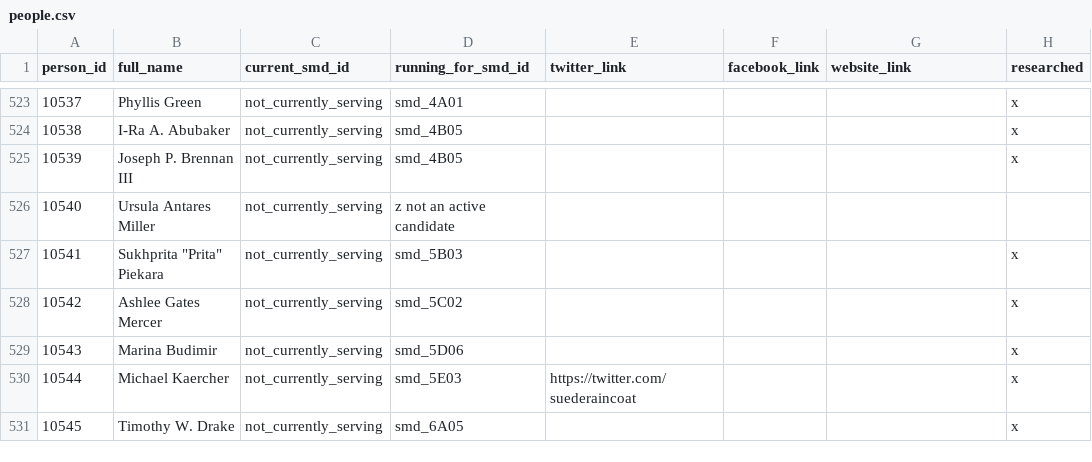
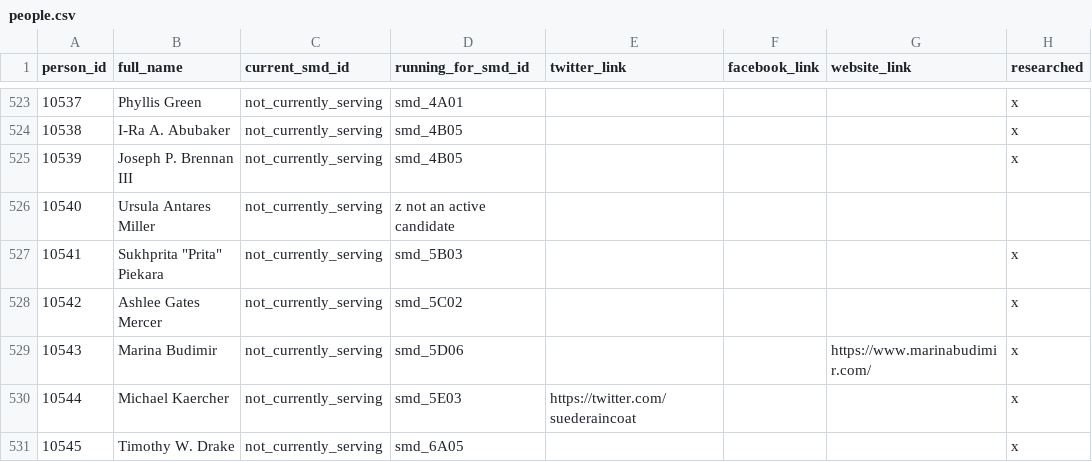
Before and after one commit to devinbrady/openanc, a CSV file: data/people.csv, drawn as a sheet; only a part is shown, gaps mark what is left out.

Commit message:
New website link

```diff
--- a/data/people.csv
+++ b/data/people.csv
@@ -528,3 +528,3 @@ person_id,full_name,current_smd_id,running_for_smd_id,twitter_link,facebook_link
 10542,Ashlee Gates Mercer,not_currently_serving,smd_5C02,,,,x
-10543,Marina Budimir,not_currently_serving,smd_5D06,,,,x
+10543,Marina Budimir,not_currently_serving,smd_5D06,,,https://www.marinabudimir.com/,x
 10544,Michael Kaercher,not_currently_serving,smd_5E03,https://twitter.com/suederaincoat,,,x
```
Also changed, not shown: 27 other files.
